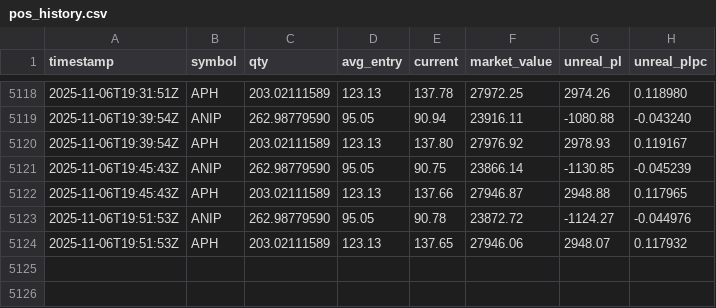
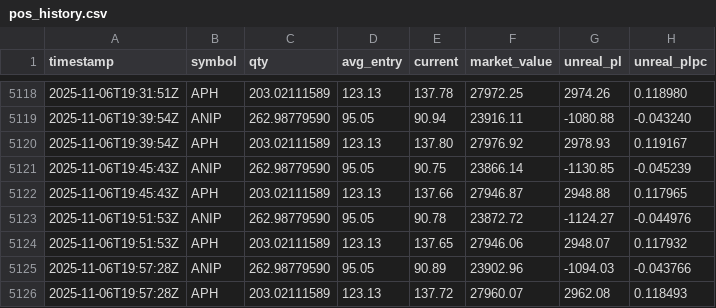
Before and after one commit to deuxfoistrois/trailing, a CSV file: data/pos_history.csv, drawn as a sheet; only a part is shown, gaps mark what is left out; the diff names each change by its address in the sheet, - before the commit and + after, or states it on an @@ line.

```diff
--- a/data/pos_history.csv
+++ b/data/pos_history.csv
+row 5125: 2025-11-06T19:57:28Z | ANIP | 262.98779590 | 95.05 | 90.89 | 23902.96 | -1094.03 | -0.043766
+row 5126: 2025-11-06T19:57:28Z | APH | 203.02111589 | 123.13 | 137.72 | 27960.07 | 2962.08 | 0.118493
```
Also changed, not shown: data/equity_history.csv, 1 other file.
